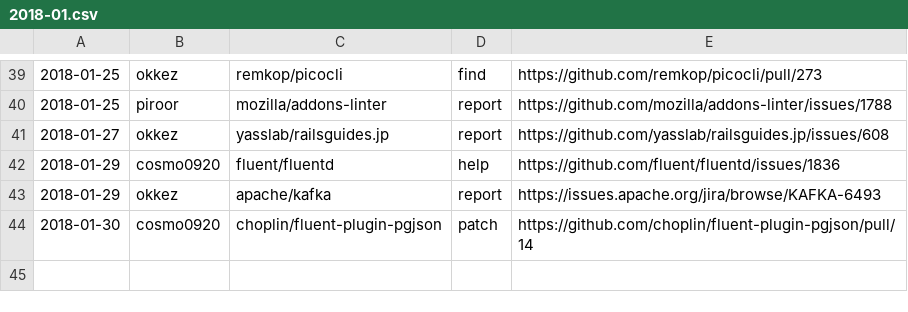
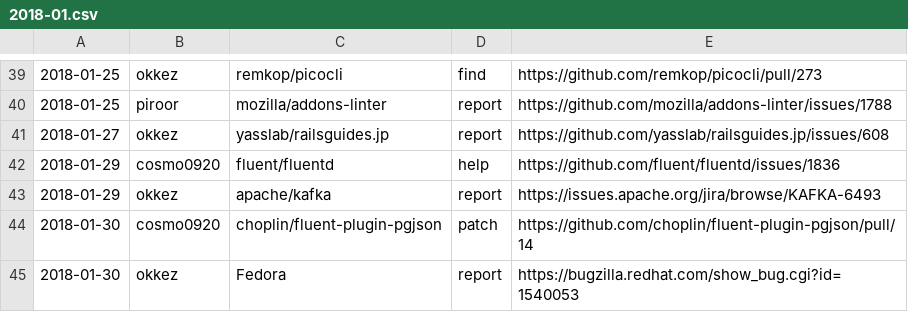
Before and after one commit to clear-code/statistics, a CSV file: upstream-feedback/2018-01.csv, drawn as a sheet; only a part is shown, gaps mark what is left out.

Commit message:
Add feedback!!

```diff
--- a/upstream-feedback/2018-01.csv
+++ b/upstream-feedback/2018-01.csv
@@ -44 +44,2 @@
 2018-01-30,cosmo0920,choplin/fluent-plugin-pgjson,patch,https://github.com/choplin/fluent-plugin-pgjson/pull/14
+2018-01-30,okkez,Fedora,report,https://bugzilla.redhat.com/show_bug.cgi?id=1540053
```
